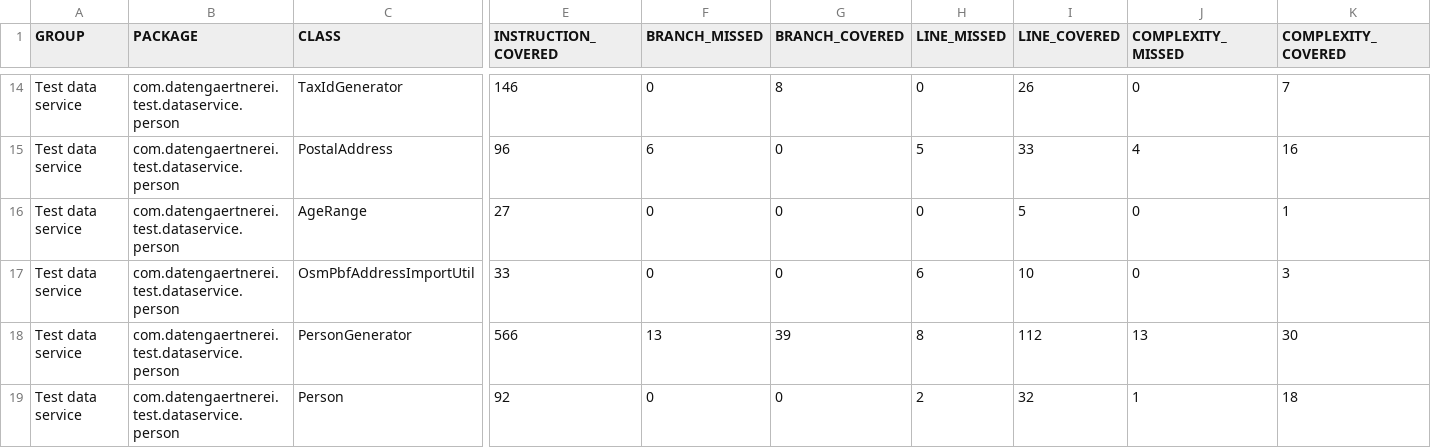
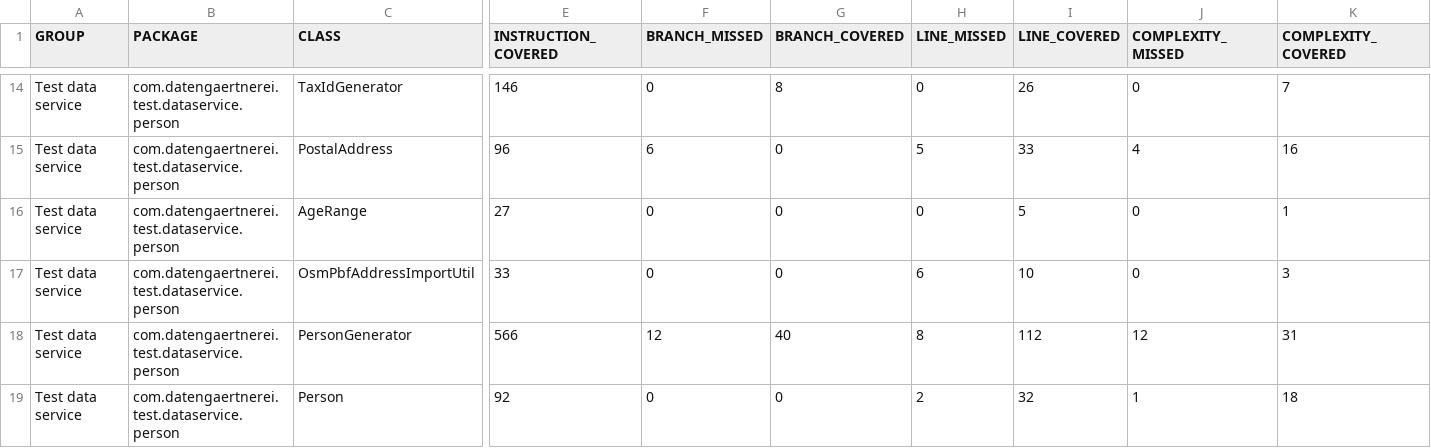
Before and after one commit to datengaertnerei/test-data-service, a CSV file: docs/jacoco/jacoco.csv, drawn as a sheet; only a part is shown, gaps mark what is left out; the diff names each change by its address in the sheet, - before the commit and + after, or states it on an @@ line.

```diff
--- a/docs/jacoco/jacoco.csv
+++ b/docs/jacoco/jacoco.csv
-F18 (BRANCH_MISSED): 13
+F18 (BRANCH_MISSED): 12
-G18 (BRANCH_COVERED): 39
+G18 (BRANCH_COVERED): 40
-J18 (COMPLEXITY_MISSED): 13
+J18 (COMPLEXITY_MISSED): 12
-K18 (COMPLEXITY_COVERED): 30
+K18 (COMPLEXITY_COVERED): 31
```
Also changed, not shown: 16 other files.
